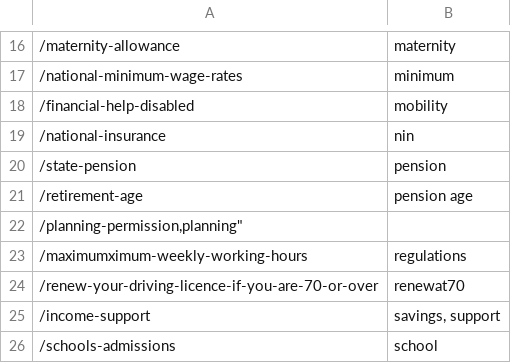
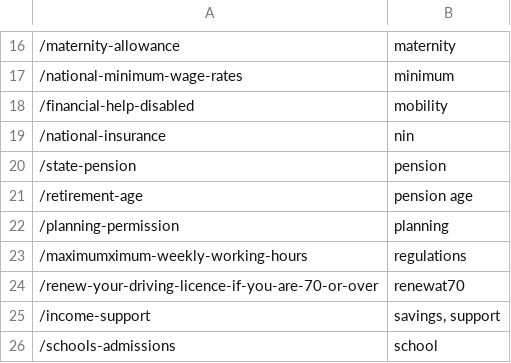
Before and after one commit to alphagov/search-api, a CSV file: data/boosted_links.csv, drawn as a sheet; only a part is shown, gaps mark what is left out; removed rows and columns are numbered as before the commit, all else as after; the diff names each change by its address in the sheet, - before the commit and + after, or states it on an @@ line.

Commit message:
syntax error in boost file

```diff
--- a/data/boosted_links.csv
+++ b/data/boosted_links.csv
-row 22: /planning-permission,planning"
+row 22: /planning-permission | planning
```
